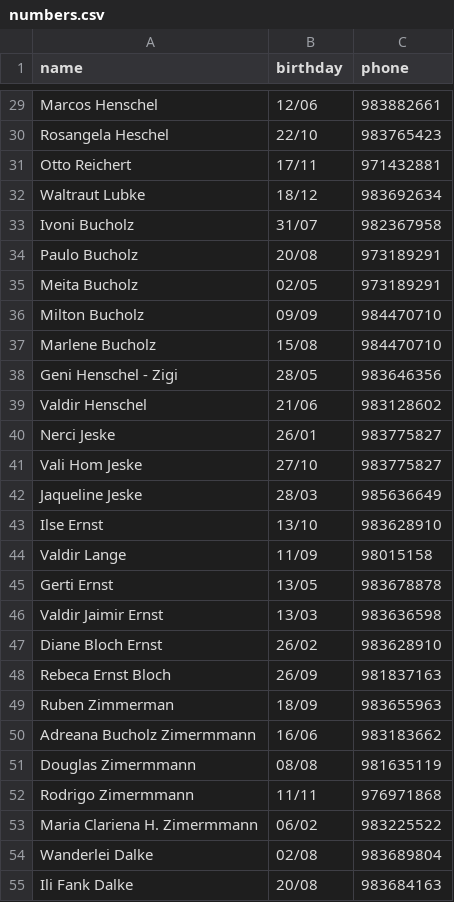
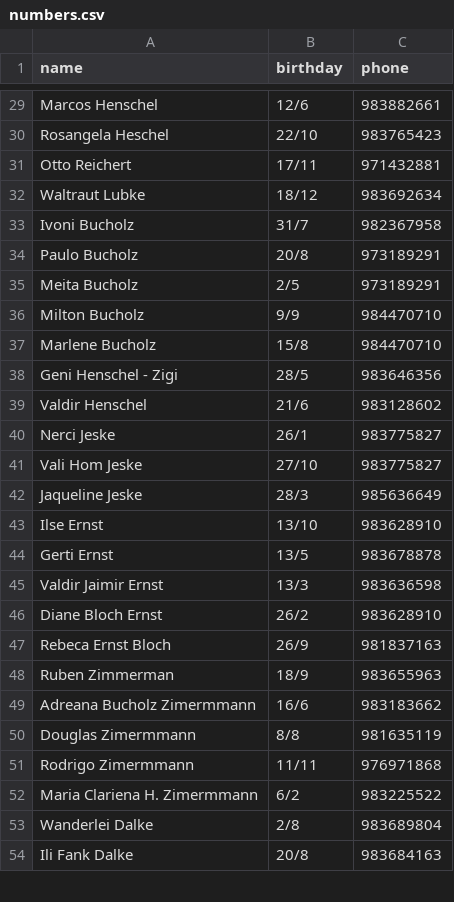
Before and after one commit to wmattei/happy-birthday-bot, a CSV file: src/assets/numbers.csv, drawn as a sheet; only a part is shown, gaps mark what is left out; removed rows and columns are numbered as before the commit, all else as after; the diff covers the shown part only; the diff names each change by its address in the sheet, - before the commit and + after, or states it on an @@ line.

```diff
--- a/src/assets/numbers.csv
+++ b/src/assets/numbers.csv
-B29 (birthday): 12/06
+B29 (birthday): 12/6
-B33 (birthday): 31/07
+B33 (birthday): 31/7
-B34 (birthday): 20/08
+B34 (birthday): 20/8
-B35 (birthday): 02/05
+B35 (birthday): 2/5
-B36 (birthday): 09/09
+B36 (birthday): 9/9
-B37 (birthday): 15/08
+B37 (birthday): 15/8
-B38 (birthday): 28/05
+B38 (birthday): 28/5
-B39 (birthday): 21/06
+B39 (birthday): 21/6
-B40 (birthday): 26/01
+B40 (birthday): 26/1
-B42 (birthday): 28/03
+B42 (birthday): 28/3
-row 44: Valdir Lange | 11/09 | 98015158
-B44 (birthday): 13/05
+B44 (birthday): 13/5
-B45 (birthday): 13/03
+B45 (birthday): 13/3
-B46 (birthday): 26/02
+B46 (birthday): 26/2
-B47 (birthday): 26/09
+B47 (birthday): 26/9
-B48 (birthday): 18/09
+B48 (birthday): 18/9
-B49 (birthday): 16/06
+B49 (birthday): 16/6
-B50 (birthday): 08/08
+B50 (birthday): 8/8
-B52 (birthday): 06/02
+B52 (birthday): 6/2
-B53 (birthday): 02/08
+B53 (birthday): 2/8
-B54 (birthday): 20/08
+B54 (birthday): 20/8
```
Also changed, not shown: 5 added rows, 6 removed rows and 100 edited cells elsewhere in this file.
